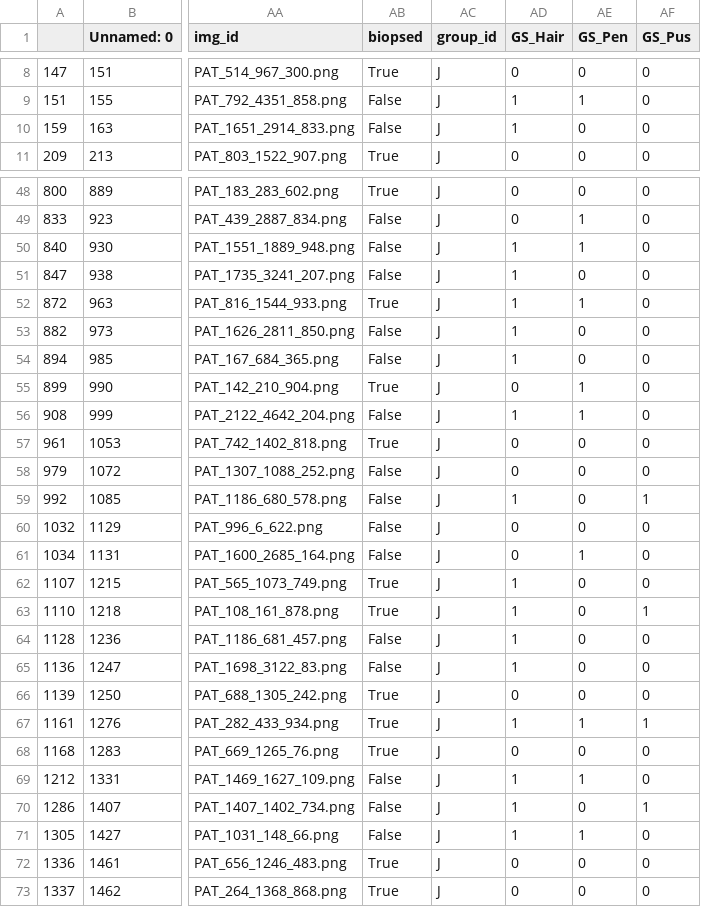
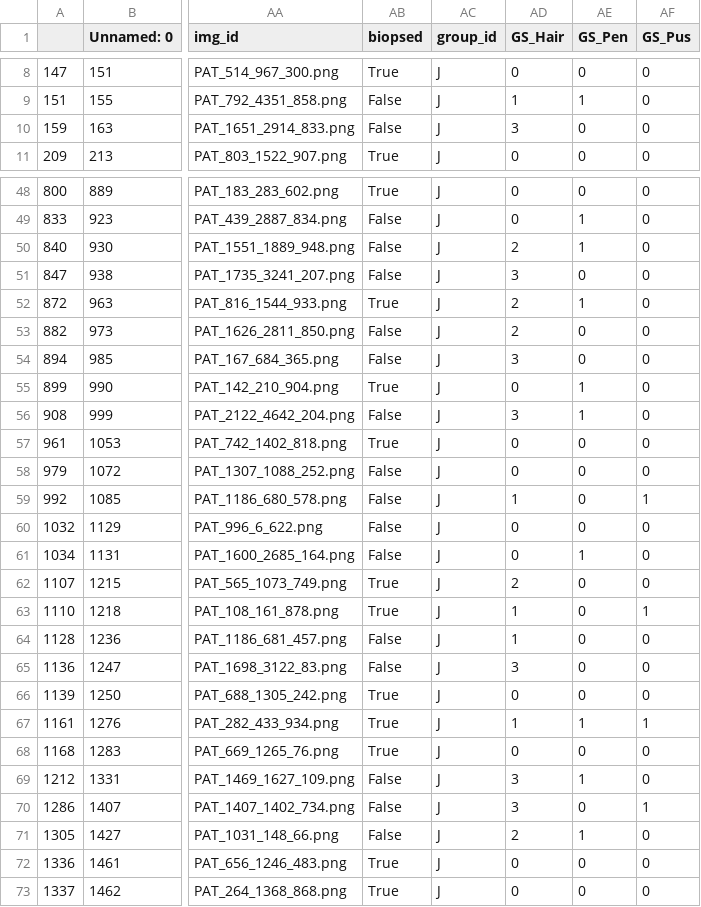
Before and after one commit to JDvorak1/Projects-in-Data-Science-Spring-2026-Group-J, a CSV file: data/GS-metadata.csv, drawn as a sheet; only a part is shown, gaps mark what is left out; the diff covers the shown part only; the diff names each change by its address in the sheet, - before the commit and + after, or states it on an @@ line.

```diff
--- a/data/GS-metadata.csv
+++ b/data/GS-metadata.csv
-AD10 (GS_Hair): 1
+AD10 (GS_Hair): 3
-AD50 (GS_Hair): 1
+AD50 (GS_Hair): 2
-AD51 (GS_Hair): 1
+AD51 (GS_Hair): 3
-AD52:AD53 (GS_Hair): 1
+AD52:AD53 (GS_Hair): 2
-AD54 (GS_Hair): 1
+AD54 (GS_Hair): 3
-AD56 (GS_Hair): 1
+AD56 (GS_Hair): 3
-AD62 (GS_Hair): 1
+AD62 (GS_Hair): 2
-AD65 (GS_Hair): 1
+AD65 (GS_Hair): 3
-AD69:AD70 (GS_Hair): 1
+AD69:AD70 (GS_Hair): 3
-AD71 (GS_Hair): 1
+AD71 (GS_Hair): 2
```
Also changed, not shown: 23 edited cells elsewhere in this file.
